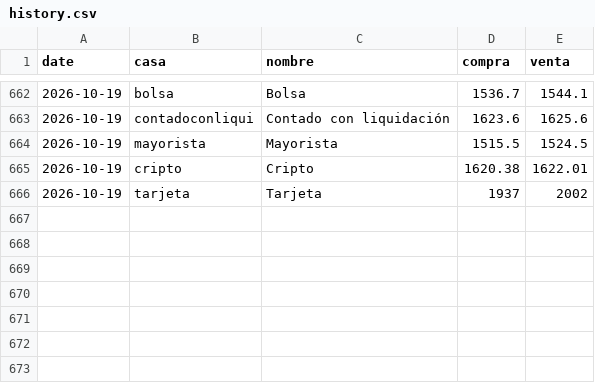
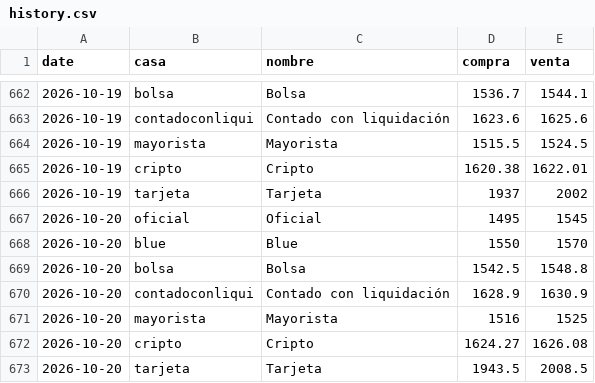
Before and after one commit to btregnaghi/dolar-monitor, a CSV file: data/history.csv, drawn as a sheet; only a part is shown, gaps mark what is left out.

```diff
--- a/data/history.csv
+++ b/data/history.csv
@@ -666 +666,8 @@ date,casa,nombre,compra,venta
 2026-10-19,tarjeta,Tarjeta,1937,2002
+2026-10-20,oficial,Oficial,1495,1545
+2026-10-20,blue,Blue,1550,1570
+2026-10-20,bolsa,Bolsa,1542.5,1548.8
+2026-10-20,contadoconliqui,Contado con liquidación,1628.9,1630.9
+2026-10-20,mayorista,Mayorista,1516,1525
+2026-10-20,cripto,Cripto,1624.27,1626.08
+2026-10-20,tarjeta,Tarjeta,1943.5,2008.5
```
Also changed, not shown: 1 other file.
